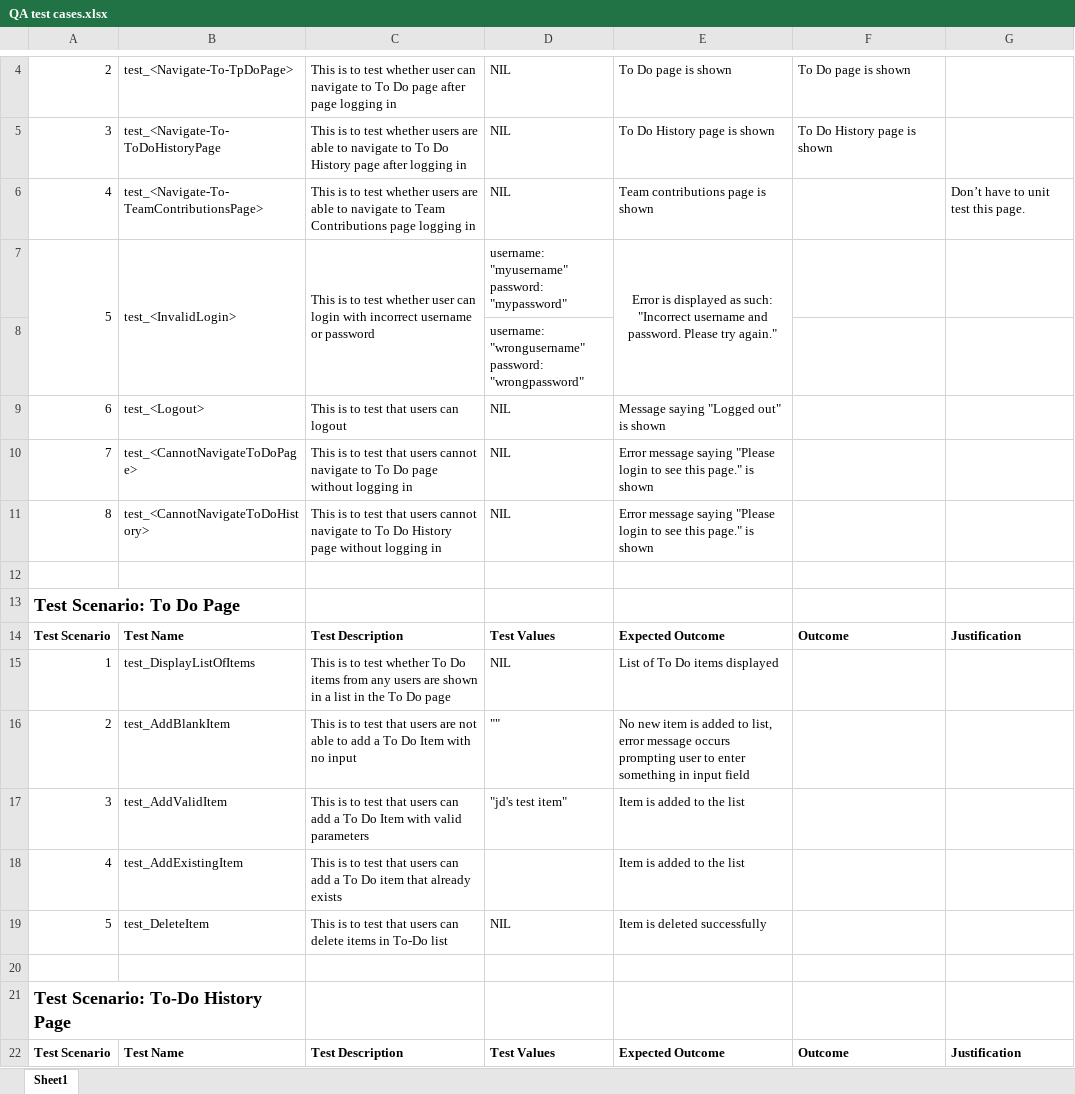
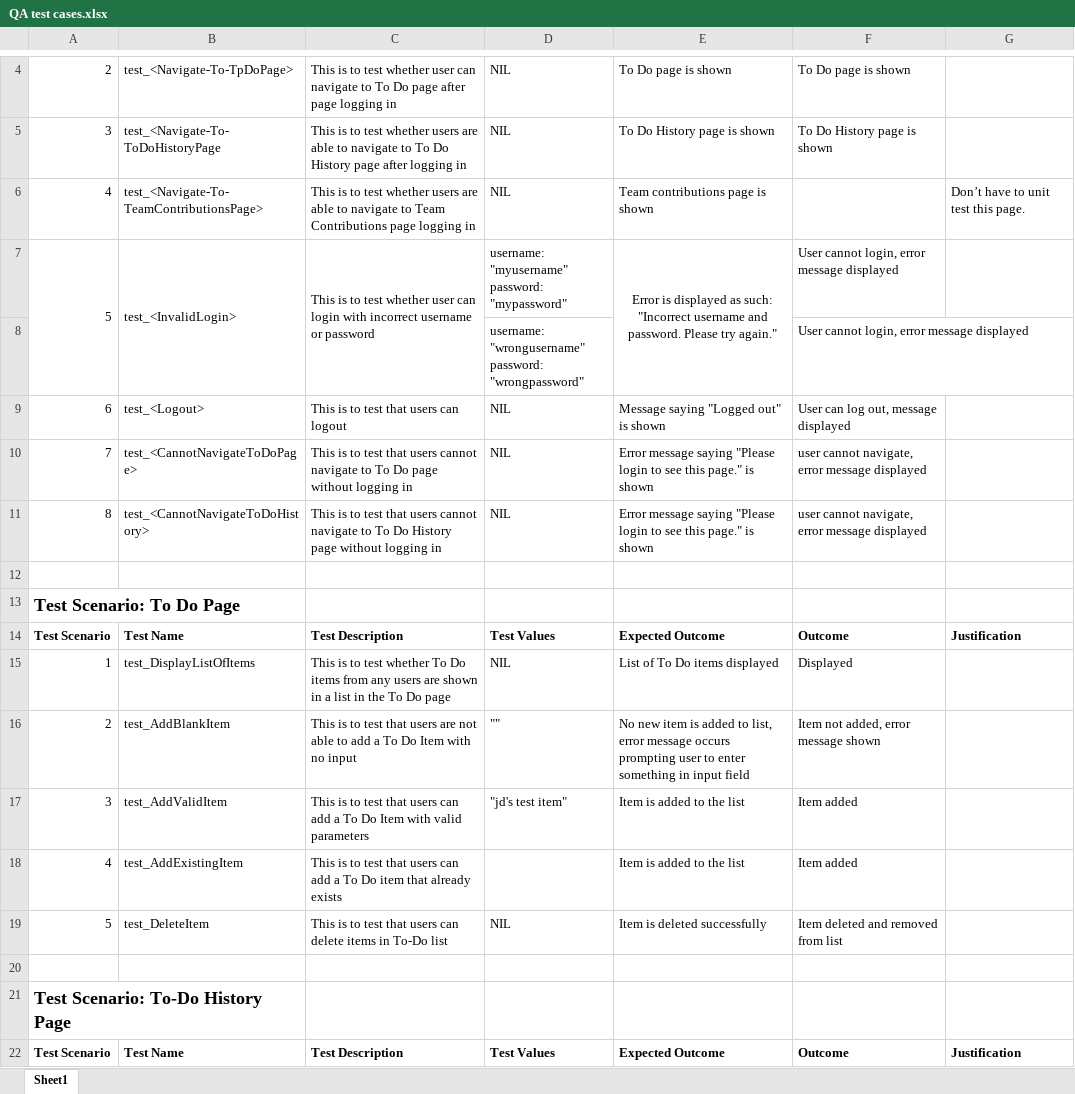
Before and after one commit to gabriel-lau/To-Do_Application, an Excel workbook: QA test cases.xlsx, sheet Sheet1, drawn as a sheet; only a part is shown, gaps mark what is left out; values as stored, in another font and other column widths than the file's, no borders; the diff names each change by its address in the sheet, - before the commit and + after, or states it on an @@ line.

Commit message:
Did final run of all tests and passed

```diff
--- a/QA test cases.xlsx (sheet Sheet1)
+++ b/QA test cases.xlsx (sheet Sheet1)
-F7:F8: (empty)
+F7:F8: User cannot login, error message displayed
-F9: (empty)
+F9: User can log out, message displayed
-F10:F11: (empty)
+F10:F11: user cannot navigate, error message displayed
-F15: (empty)
+F15: Displayed
-F16: (empty)
+F16: Item not added, error message shown
-F17:F18: (empty)
+F17:F18: Item added
-F19: (empty)
+F19: Item deleted and removed from list
```
